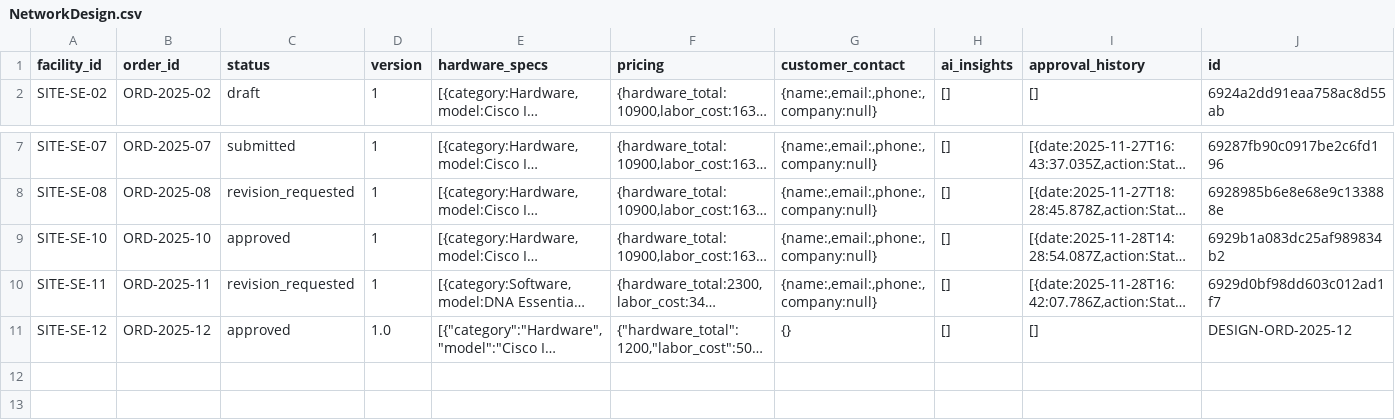
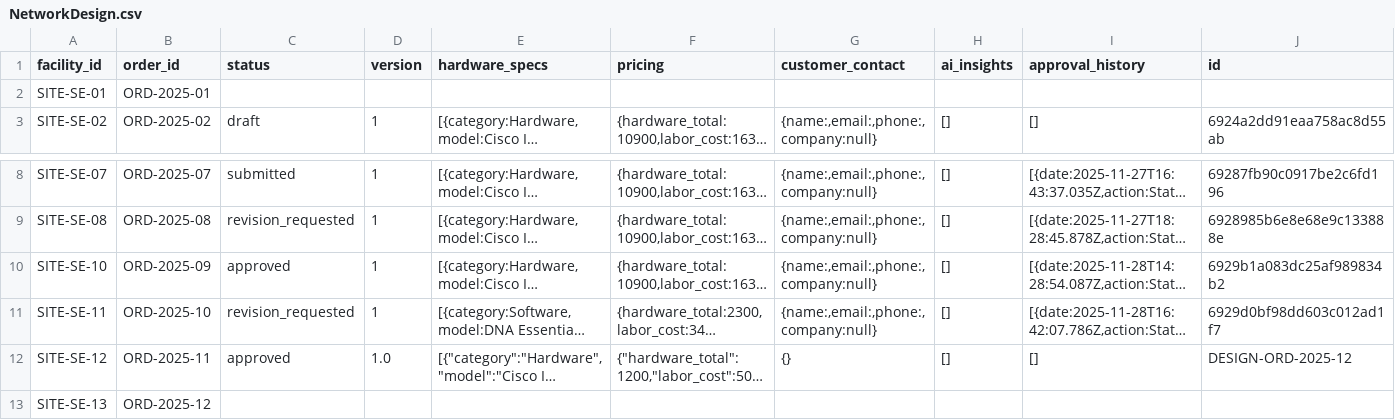
Before and after one commit to FahUmaAngel/Tele2-platform, a CSV file: src/data/NetworkDesign.csv, drawn as a sheet; only a part is shown, gaps mark what is left out; long unchanged cells end in …; addresses are those after the commit; rows hold the shown columns only; the diff names each change by its address in the sheet, - before the commit and + after, or states it on an @@ line.

Commit message:
feat: add initial mock data for FiberOrder, NaasPreDesign, NetworkDesign, RfsReport, and WorkOrder CSVs.

```diff
--- a/src/data/NetworkDesign.csv
+++ b/src/data/NetworkDesign.csv
+row 2: SITE-SE-01 | ORD-2025-01
-B10 (order_id): ORD-2025-10
+B10 (order_id): ORD-2025-09
-B11 (order_id): ORD-2025-11
+B11 (order_id): ORD-2025-10
-B12 (order_id): ORD-2025-12
+B12 (order_id): ORD-2025-11
+row 13: SITE-SE-13 | ORD-2025-12
```
Also changed, not shown: src/data/FiberOrder.csv, src/data/NaasPreDesign.csv, 2 other files.
